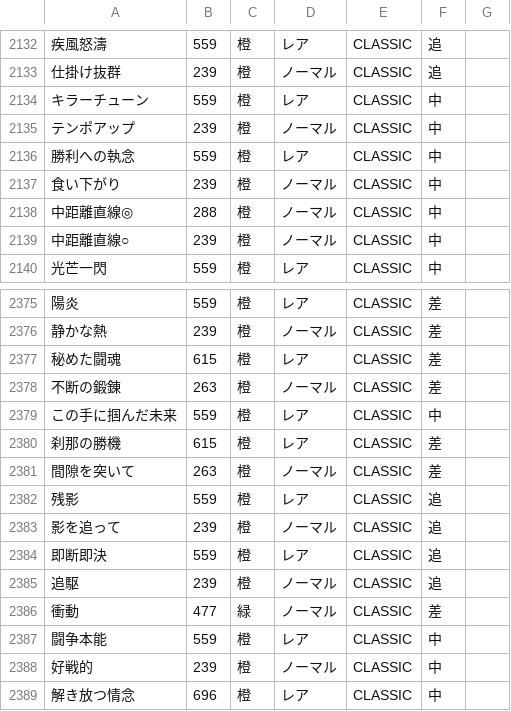
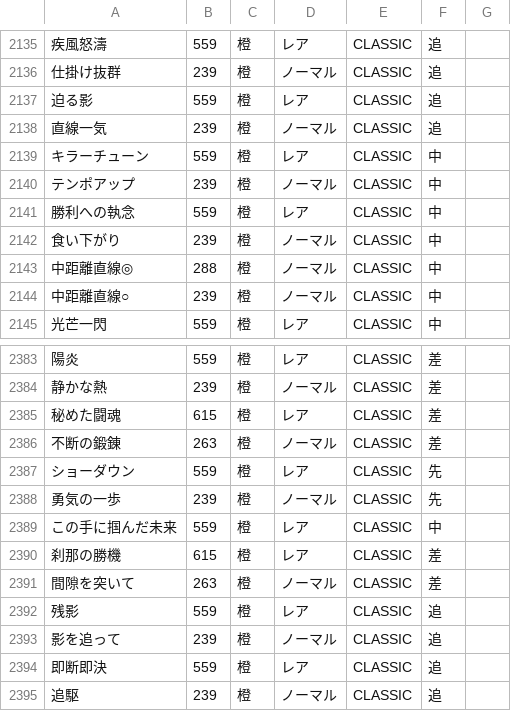
Before and after one commit to umakonga-t/hyokatenCalc, a CSV file: data.csv, drawn as a sheet; only a part is shown, gaps mark what is left out; the shorter side is filled out with more unchanged rows; the diff covers the shown part only; the diff names each change by its address in the sheet, - before the commit and + after, or states it on an @@ line.

```diff
--- a/data.csv
+++ b/data.csv
+row 2137: 迫る影 | 559 | 橙 | レア | CLASSIC | 追
+row 2138: 直線一気 | 239 | 橙 | ノーマル | CLASSIC | 追
+row 2387: ショーダウン | 559 | 橙 | レア | CLASSIC | 先
+row 2388: 勇気の一歩 | 239 | 橙 | ノーマル | CLASSIC | 先
```
Also changed, not shown: 6 added rows and 8 edited cells elsewhere in this file.
